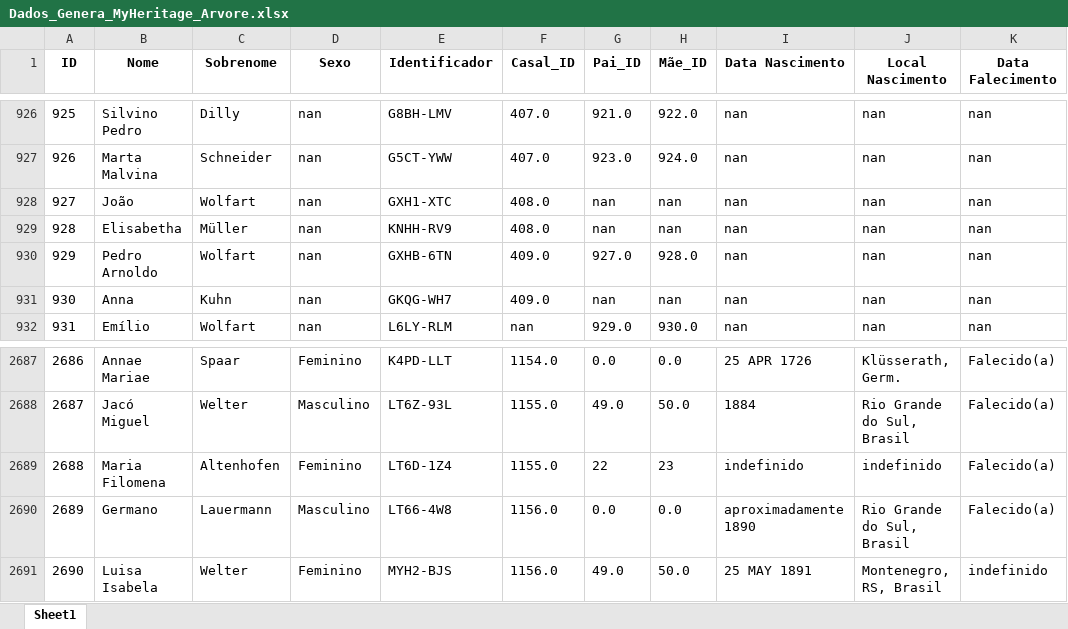
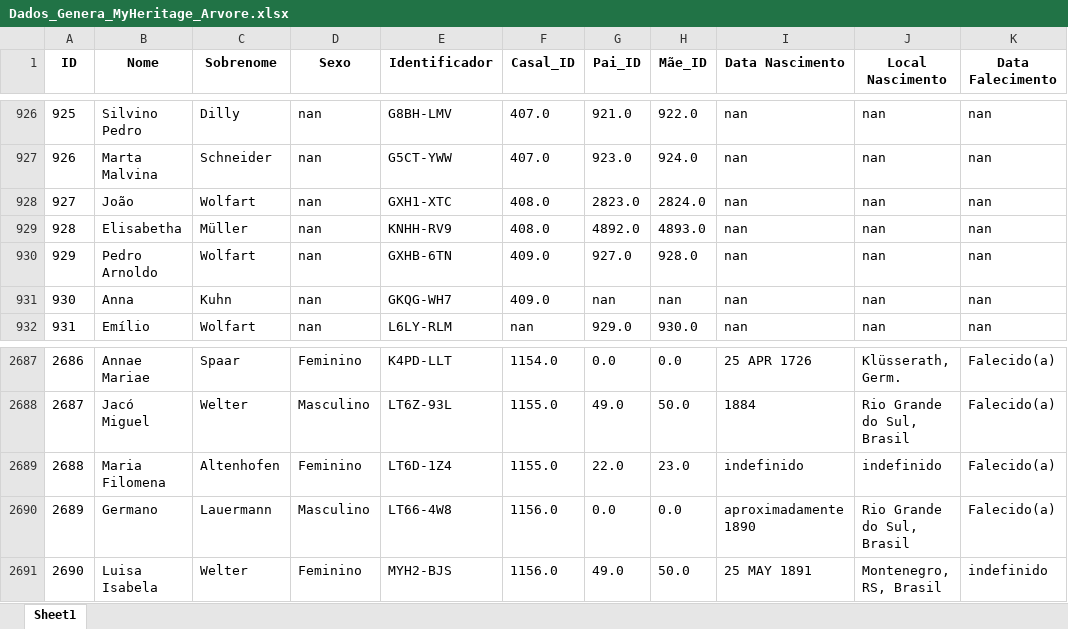
Before and after one commit to FernandoBC23/Projeto_Genetica_Teste, an Excel workbook: datasets/Dados_Genera_MyHeritage_Arvore.xlsx, sheet Sheet1, drawn as a sheet; only a part is shown, gaps mark what is left out; values as stored, in another font and other column widths than the file's, no borders; the diff covers the shown part only; the diff names each change by its address in the sheet, - before the commit and + after, or states it on an @@ line.

```diff
--- a/datasets/Dados_Genera_MyHeritage_Arvore.xlsx (sheet Sheet1)
+++ b/datasets/Dados_Genera_MyHeritage_Arvore.xlsx (sheet Sheet1)
-G928 (Pai_ID): nan
+G928 (Pai_ID): 2823.0
-H928 (Mãe_ID): nan
+H928 (Mãe_ID): 2824.0
-G929 (Pai_ID): nan
+G929 (Pai_ID): 4892.0
-H929 (Mãe_ID): nan
+H929 (Mãe_ID): 4893.0
-G2689 (Pai_ID): 22
+G2689 (Pai_ID): 22.0
-H2689 (Mãe_ID): 23
+H2689 (Mãe_ID): 23.0
```
Also changed, not shown: 38 added rows elsewhere in this sheet, 1 other file.
